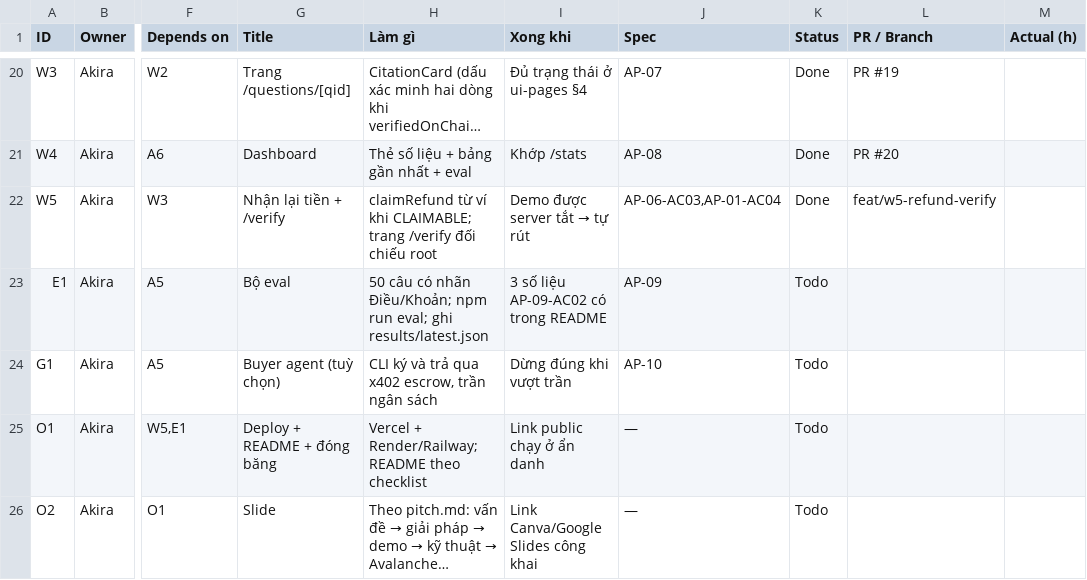
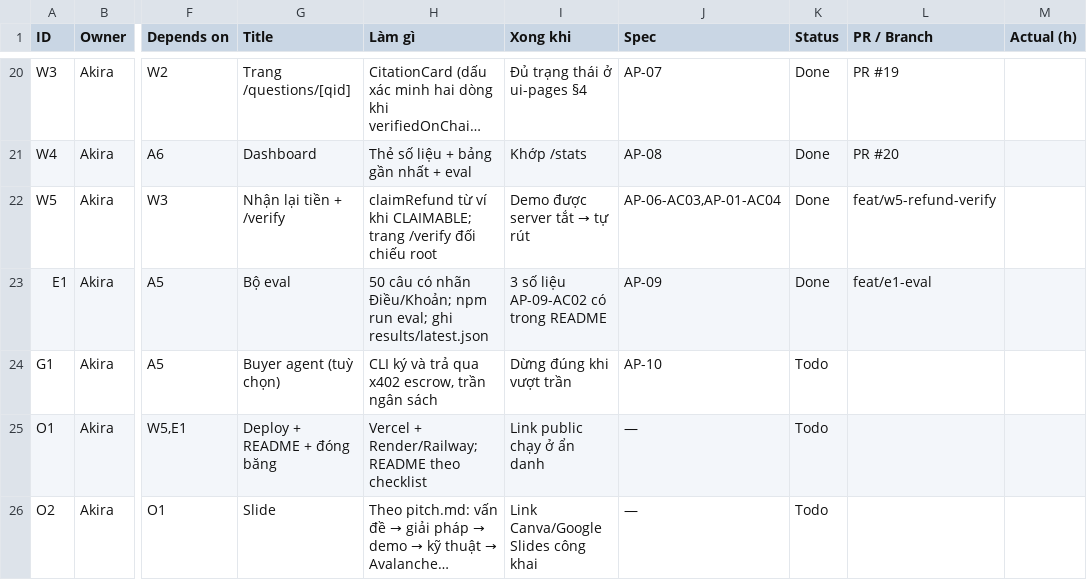
Before and after one commit to AkiraTomori/AskPay, a CSV file: docs/runbook/tasks.csv, drawn as a sheet; only a part is shown, gaps mark what is left out; long unchanged cells end in …; the diff names each change by its address in the sheet, - before the commit and + after, or states it on an @@ line.

```diff
--- a/docs/runbook/tasks.csv
+++ b/docs/runbook/tasks.csv
-K23 (Status): Todo
+K23 (Status): Done
-L23 (PR / Branch): (empty)
+L23 (PR / Branch): feat/e1-eval
```
Also changed, not shown: 25 other files.
